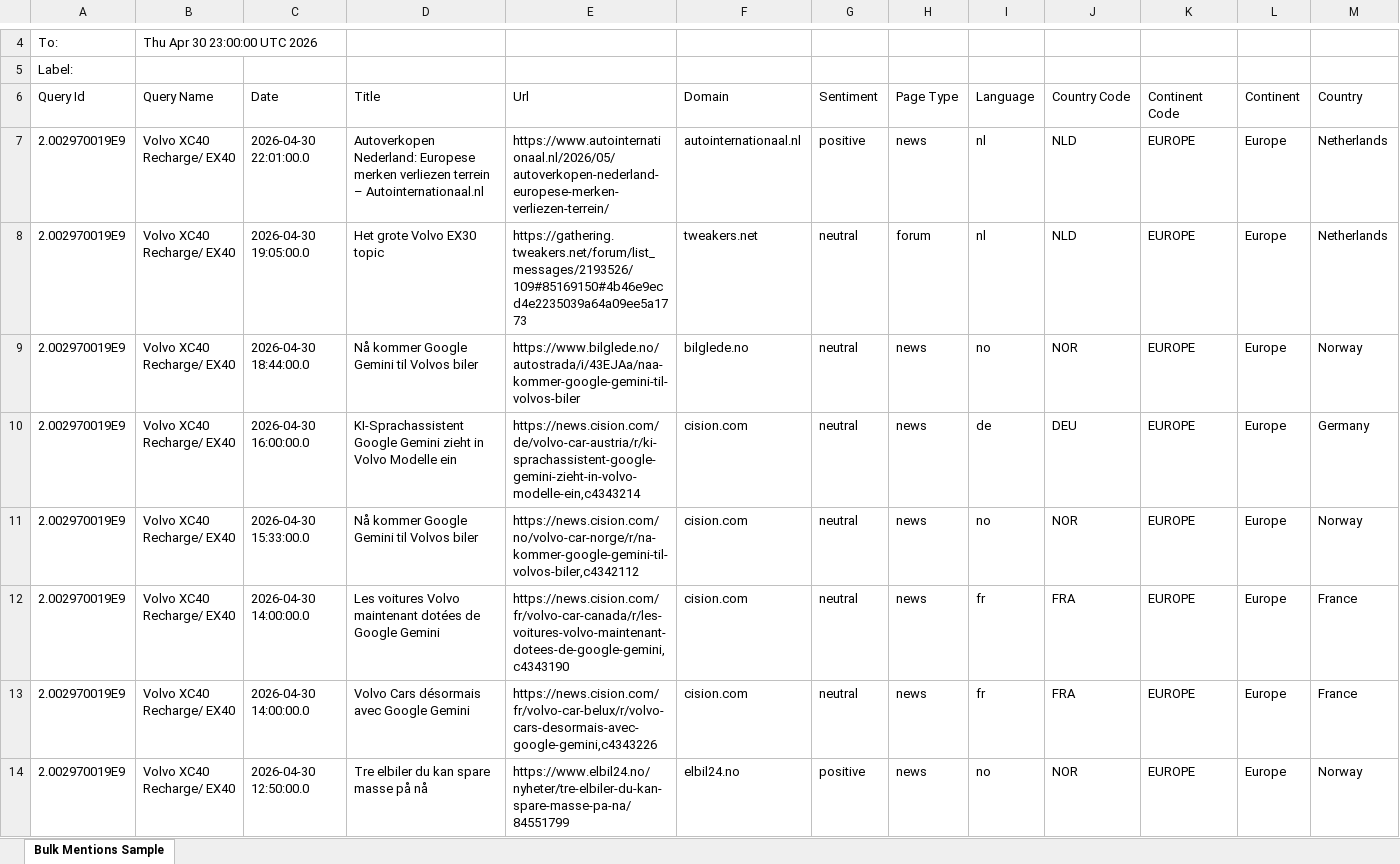
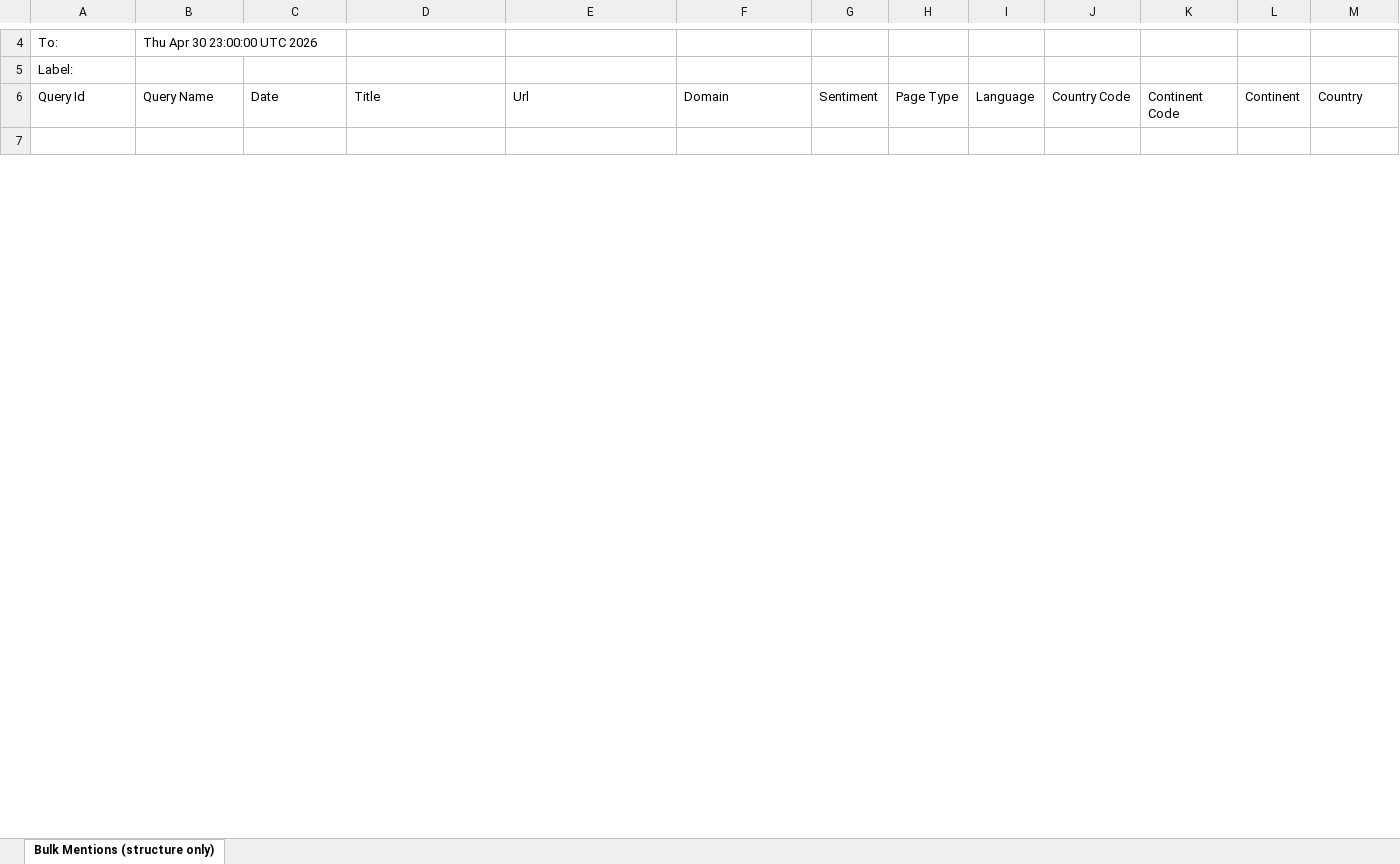
Before and after one commit to Mia-mcsaatchi/sprint-room, an Excel workbook: samples/raw_export_SAMPLE_schema_only.xlsx, sheet Bulk Mentions (structure only), drawn as a sheet; only a part is shown, gaps mark what is left out; values as stored, in another font and other column widths than the file's, no borders; removed rows and columns are numbered as before the commit, all else as after; rows hold the shown columns only; the diff covers the shown part only; the diff names each change by its address in the sheet, - before the commit and + after, or states it on an @@ line.

Commit message:
Add monthly-run harness; trim raw sample to structure-only
- monthly-run/run.py: orchestrator with per-stage subcommands (newmonth, doctor,
  validate, menu, skeleton, fixskeleton, roles, charts, bullets, embed, pack),
  --dry-run, per-carline chart-role config, and a verify gate for Puma
- monthly-run/config/carlines.json: competitors, EU segment, chart-role->chartN map,
  sentiment series casing per carline
- monthly-run/RUNBOOK.md: the turnkey monthly sequence incl. manual phases
- roles stage auto-detects chart roles from the skeleton and flags config mismatches
- raw sample reduced to structure only (metadata + 186-col header, no data rows)
- .gitignore: exclude monthly-run/work/ and per-cycle client inputs
- README updated to lead with the monthly run

```diff
--- a/samples/raw_export_SAMPLE_schema_only.xlsx (sheet Bulk Mentions (structure only))
+++ b/samples/raw_export_SAMPLE_schema_only.xlsx (sheet Bulk Mentions (structure only))
-sheet tab: Bulk Mentions Sample
+sheet tab: Bulk Mentions (structure only)
-row 7: 2.002970019E9 | Volvo XC40 Recharge/ EX40 | 2026-04-30 22:01:00.0 | Autoverkopen Nederland: Europese merken verliezen terrein – Autointernationaal.nl | https://www.autointernationaal.nl/2026/05/autoverkopen-nederland-europese-merken-verliezen-terrein/ | autointernationaal.nl | positive | news | nl | NLD | EUROPE | Europe | Netherlands
+row 7: (empty)
-row 8: 2.002970019E9 | Volvo XC40 Recharge/ EX40 | 2026-04-30 19:05:00.0 | Het grote Volvo EX30 topic | https://gathering.tweakers.net/forum/list_messages/2193526/109#85169150#4b46e9ecd4e2235039a64a09ee5a1773 | tweakers.net | neutral | forum | nl | NLD | EUROPE | Europe | Netherlands
-row 9: 2.002970019E9 | Volvo XC40 Recharge/ EX40 | 2026-04-30 18:44:00.0 | Nå kommer Google Gemini til Volvos biler | https://www.bilglede.no/autostrada/i/43EJAa/naa-kommer-google-gemini-til-volvos-biler | bilglede.no | neutral | news | no | NOR | EUROPE | Europe | Norway
-row 10: 2.002970019E9 | Volvo XC40 Recharge/ EX40 | 2026-04-30 16:00:00.0 | KI-Sprachassistent Google Gemini zieht in Volvo Modelle ein | https://news.cision.com/de/volvo-car-austria/r/ki-sprachassistent-google-gemini-zieht-in-volvo-modelle-ein,c4343214 | cision.com | neutral | news | de | DEU | EUROPE | Europe | Germany
-row 11: 2.002970019E9 | Volvo XC40 Recharge/ EX40 | 2026-04-30 15:33:00.0 | Nå kommer Google Gemini til Volvos biler | https://news.cision.com/no/volvo-car-norge/r/na-kommer-google-gemini-til-volvos-biler,c4342112 | cision.com | neutral | news | no | NOR | EUROPE | Europe | Norway
-row 12: 2.002970019E9 | Volvo XC40 Recharge/ EX40 | 2026-04-30 14:00:00.0 | Les voitures Volvo maintenant dotées de Google Gemini | https://news.cision.com/fr/volvo-car-canada/r/les-voitures-volvo-maintenant-dotees-de-google-gemini,c4343190 | cision.com | neutral | news | fr | FRA | EUROPE | Europe | France
-row 13: 2.002970019E9 | Volvo XC40 Recharge/ EX40 | 2026-04-30 14:00:00.0 | Volvo Cars désormais avec Google Gemini | https://news.cision.com/fr/volvo-car-belux/r/volvo-cars-desormais-avec-google-gemini,c4343226 | cision.com | neutral | news | fr | FRA | EUROPE | Europe | France
-row 14: 2.002970019E9 | Volvo XC40 Recharge/ EX40 | 2026-04-30 12:50:00.0 | Tre elbiler du kan spare masse på nå | https://www.elbil24.no/nyheter/tre-elbiler-du-kan-spare-masse-pa-na/84551799 | elbil24.no | positive | news | no | NOR | EUROPE | Europe | Norway
```
Also changed, not shown: 1 added row and 7 removed rows elsewhere in this sheet, 8 other files.
